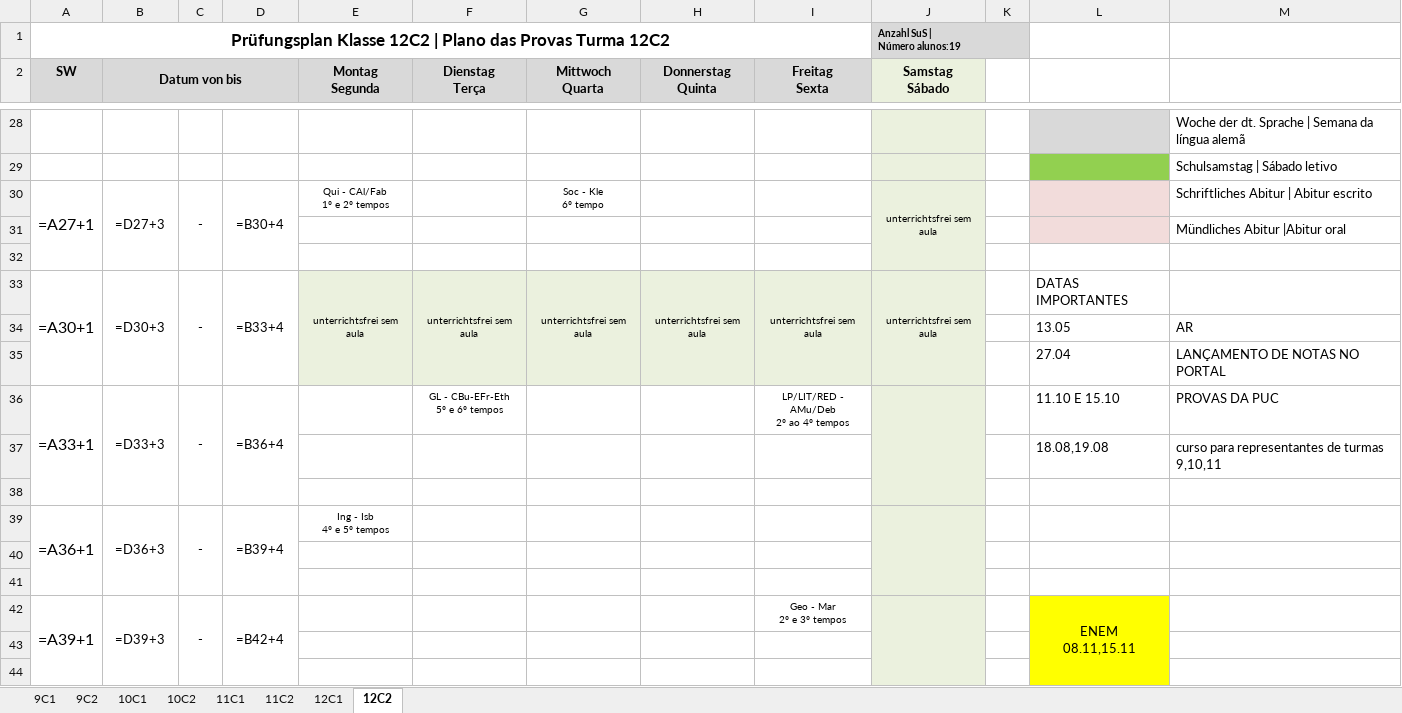
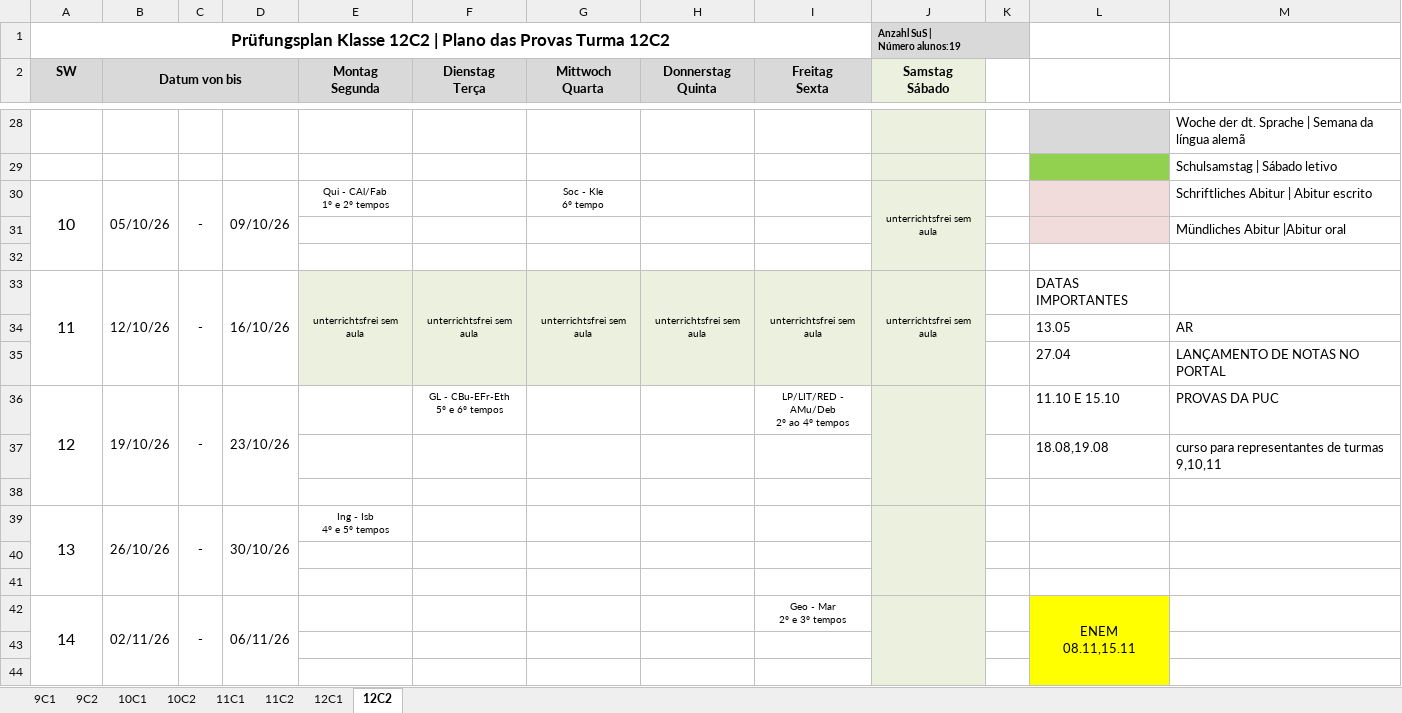
Before and after one commit to cbrener89052/calendarioprovas, an Excel workbook: Horario desenvolvido/Proposta_1_Calendario_Provas_2026_2SEM.xlsx, sheet 12C2, drawn as a sheet; only a part is shown, gaps mark what is left out; values as stored, in another font and other column widths than the file's, no borders; formulas without a stored value are shown as written; removed rows and columns are numbered as before the commit, all else as after; ↵ is a line break in a cell; the diff covers the shown part only; the diff names each change by its address in the sheet, - before the commit and + after, or states it on an @@ line.

```diff
--- a/Horario desenvolvido/Proposta_1_Calendario_Provas_2026_2SEM.xlsx (sheet 12C2)
+++ b/Horario desenvolvido/Proposta_1_Calendario_Provas_2026_2SEM.xlsx (sheet 12C2)
-A30 (SW): =A27+1
+A30 (SW): 10
-B30 (Datum von bis): =D27+3
+B30 (Datum von bis): 05/10/26
-D30: =B30+4
+D30: 09/10/26
-A33 (SW): =A30+1
+A33 (SW): 11
-B33 (Datum von bis): =D30+3
+B33 (Datum von bis): 12/10/26
-D33: =B33+4
+D33: 16/10/26
-A36 (SW): =A33+1
+A36 (SW): 12
-B36 (Datum von bis): =D33+3
+B36 (Datum von bis): 19/10/26
-D36: =B36+4
+D36: 23/10/26
-row 39: =A36+1 | =D36+3 | - | =B39+4 | Ing - Isb ↵ 4º e 5º tempos
+row 39: 13 | 26/10/26 | - | 30/10/26 | Ing - Isb ↵ 4º e 5º tempos
-A42 (SW): =A39+1
+A42 (SW): 14
-B42 (Datum von bis): =D39+3
+B42 (Datum von bis): 02/11/26
-D42: =B42+4
+D42: 06/11/26
```
Also changed, not shown: 5 added rows, 5 removed rows and 28 edited cells elsewhere in this sheet, sheet 9C2, sheet 9C1, sheet 10C2, sheet 11C2, sheet 11C1, sheet 10C1, 1 more sheet.
